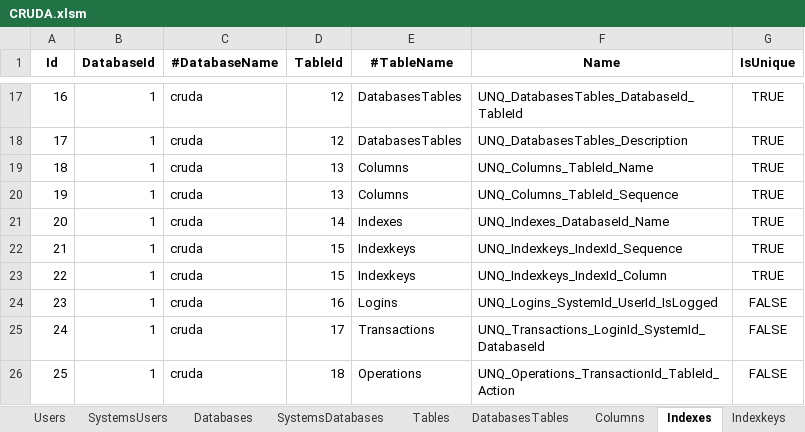
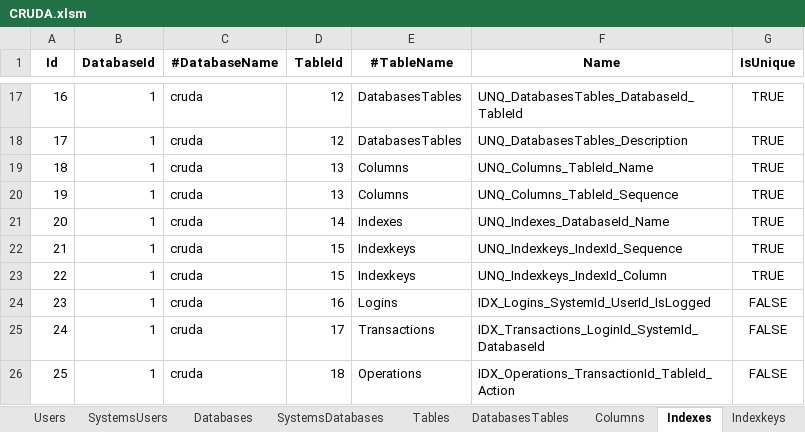
Before and after one commit to joaolabrego/CRUDEX, an Excel workbook: CRUDA/Assets/CRUDA.xlsm, sheet Indexes, drawn as a sheet; only a part is shown, gaps mark what is left out; values as stored, in another font and other column widths than the file's, no borders; the diff names each change by its address in the sheet, - before the commit and + after, or states it on an @@ line.

```diff
--- a/CRUDA/Assets/CRUDA.xlsm (sheet Indexes)
+++ b/CRUDA/Assets/CRUDA.xlsm (sheet Indexes)
-F24 (Name): UNQ_Logins_SystemId_UserId_IsLogged
+F24 (Name): IDX_Logins_SystemId_UserId_IsLogged
-F25 (Name): UNQ_Transactions_LoginId_SystemId_DatabaseId
+F25 (Name): IDX_Transactions_LoginId_SystemId_DatabaseId
-F26 (Name): UNQ_Operations_TransactionId_TableId_Action
+F26 (Name): IDX_Operations_TransactionId_TableId_Action
```
Also changed, not shown: sheet Columns, sheet Masks, sheet Types, sheet Domains, formulas that keep their value, 12 other files.
